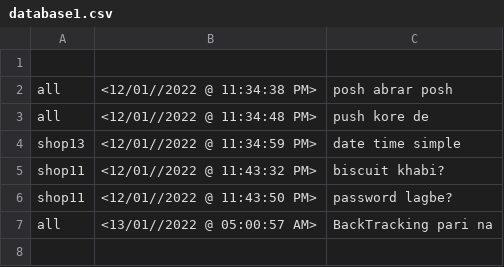
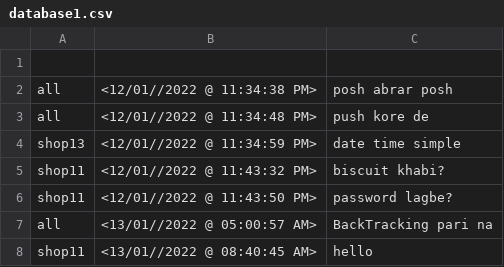
Before and after one commit to BrownFalcon001/My_Shop, a CSV file: src/database1.csv, drawn as a sheet.

```diff
--- a/src/database1.csv
+++ b/src/database1.csv
@@ -7 +7,2 @@ shop11,<12/01//2022 @ 11:43:50 PM>,password lagbe?
 all,<13/01//2022 @ 05:00:57 AM>,BackTracking pari na
+shop11,<13/01//2022 @ 08:40:45 AM>,hello
```
Also changed, not shown: build/classes/Complain.csv, build/classes/database1.csv, 9 other files.
